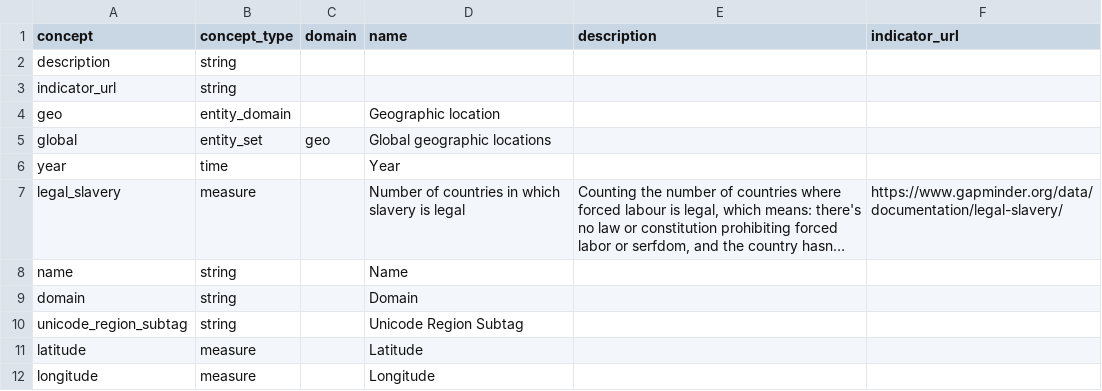
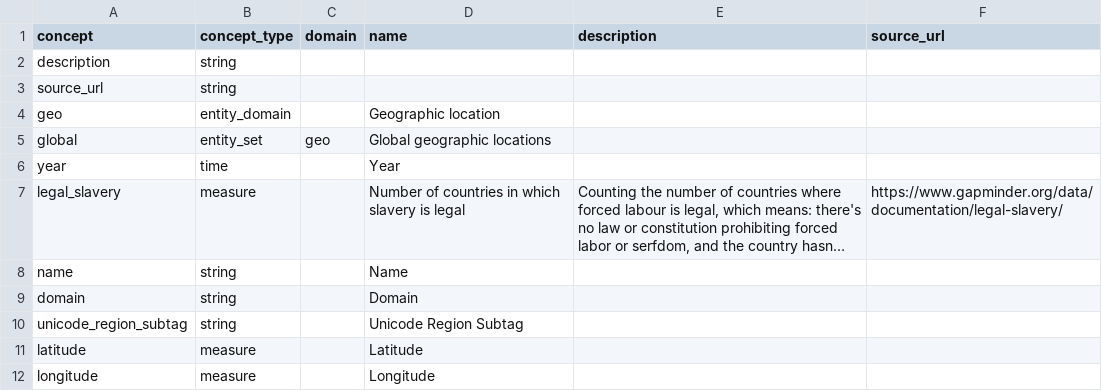
Before and after one commit to open-numbers/ddf--gapminder--legal_slavery, a CSV file: ddf--concepts.csv, drawn as a sheet; long unchanged cells end in ….

Commit message:
Rename indicator_url to source_url

```diff
--- a/ddf--concepts.csv
+++ b/ddf--concepts.csv
@@ -1,4 +1,4 @@
-concept,concept_type,domain,name,description,indicator_url
+concept,concept_type,domain,name,description,source_url
 description,string,,,,
-indicator_url,string,,,,
+source_url,string,,,,
 geo,entity_domain,,Geographic location,,
```
Also changed, not shown: 1 other file.
